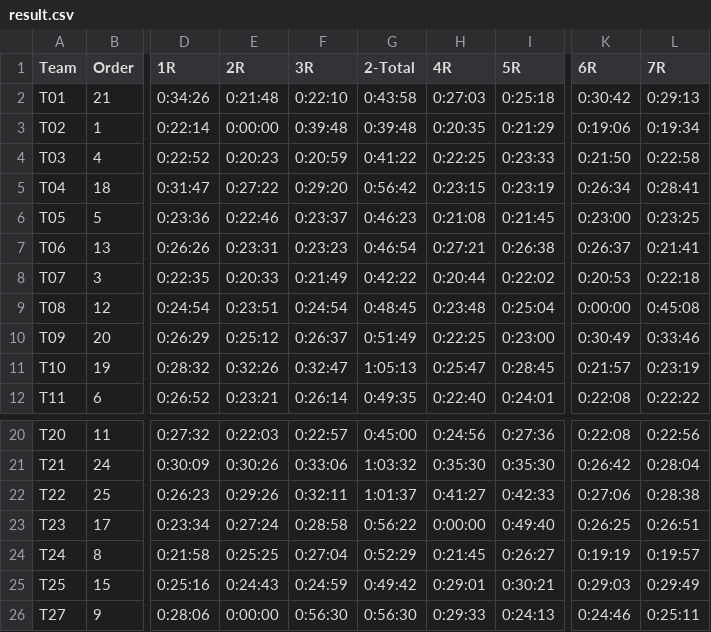
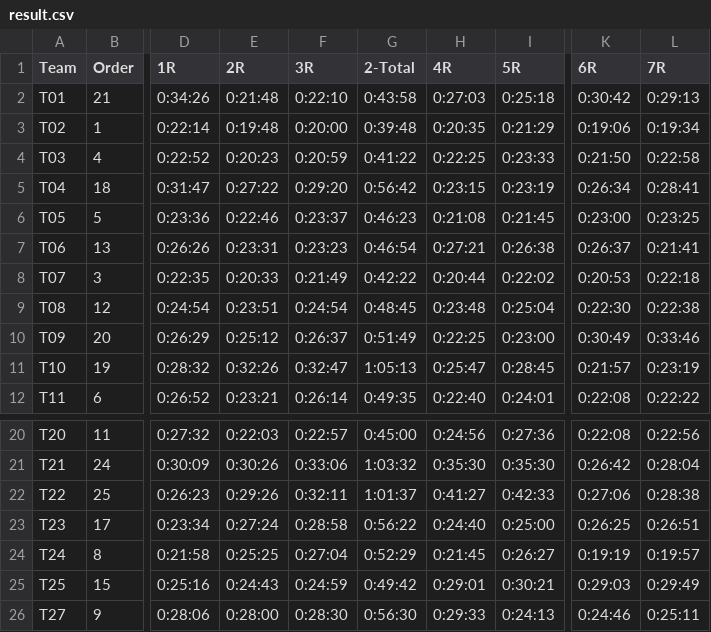
Before and after one commit to fengdh/FL-TCRC, a CSV file: docs/2019/result.csv, drawn as a sheet; only a part is shown, gaps mark what is left out; the diff names each change by its address in the sheet, - before the commit and + after, or states it on an @@ line.

Commit message:
Add files via upload

```diff
--- a/docs/2019/result.csv
+++ b/docs/2019/result.csv
-E3 (2R): 0:00:00
+E3 (2R): 0:19:48
-F3 (3R): 0:39:48
+F3 (3R): 0:20:00
-K9 (6R): 0:00:00
+K9 (6R): 0:22:30
-L9 (7R): 0:45:08
+L9 (7R): 0:22:38
-H23 (4R): 0:00:00
+H23 (4R): 0:24:40
-I23 (5R): 0:49:40
+I23 (5R): 0:25:00
-E26 (2R): 0:00:00
+E26 (2R): 0:28:00
-F26 (3R): 0:56:30
+F26 (3R): 0:28:30
```
